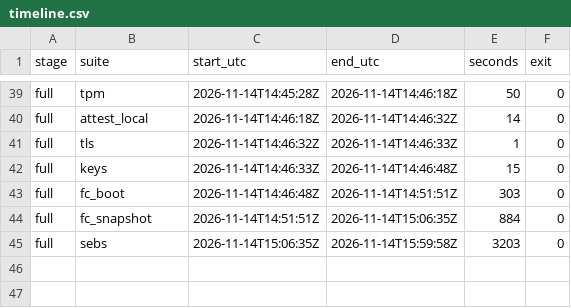
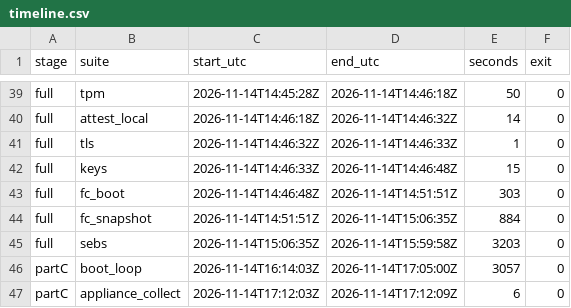
Before and after one commit to aalhadsawane/VOSS, a CSV file: calibration/specs/node02-i7-12700-64g-nvme/timeline.csv, drawn as a sheet; only a part is shown, gaps mark what is left out.

Commit message:
Calibration: node02-i7-12700-64g-nvme report and Part C results

```diff
--- a/calibration/specs/node02-i7-12700-64g-nvme/timeline.csv
+++ b/calibration/specs/node02-i7-12700-64g-nvme/timeline.csv
@@ -45 +45,3 @@ full,fc_snapshot,2026-11-14T14:51:51Z,2026-11-14T15:06:35Z,884,0
 full,sebs,2026-11-14T15:06:35Z,2026-11-14T15:59:58Z,3203,0
+partC,boot_loop,2026-11-14T16:14:03Z,2026-11-14T17:05:00Z,3057,0
+partC,appliance_collect,2026-11-14T17:12:03Z,2026-11-14T17:12:09Z,6,0
```
Also changed, not shown: 2 other files.
